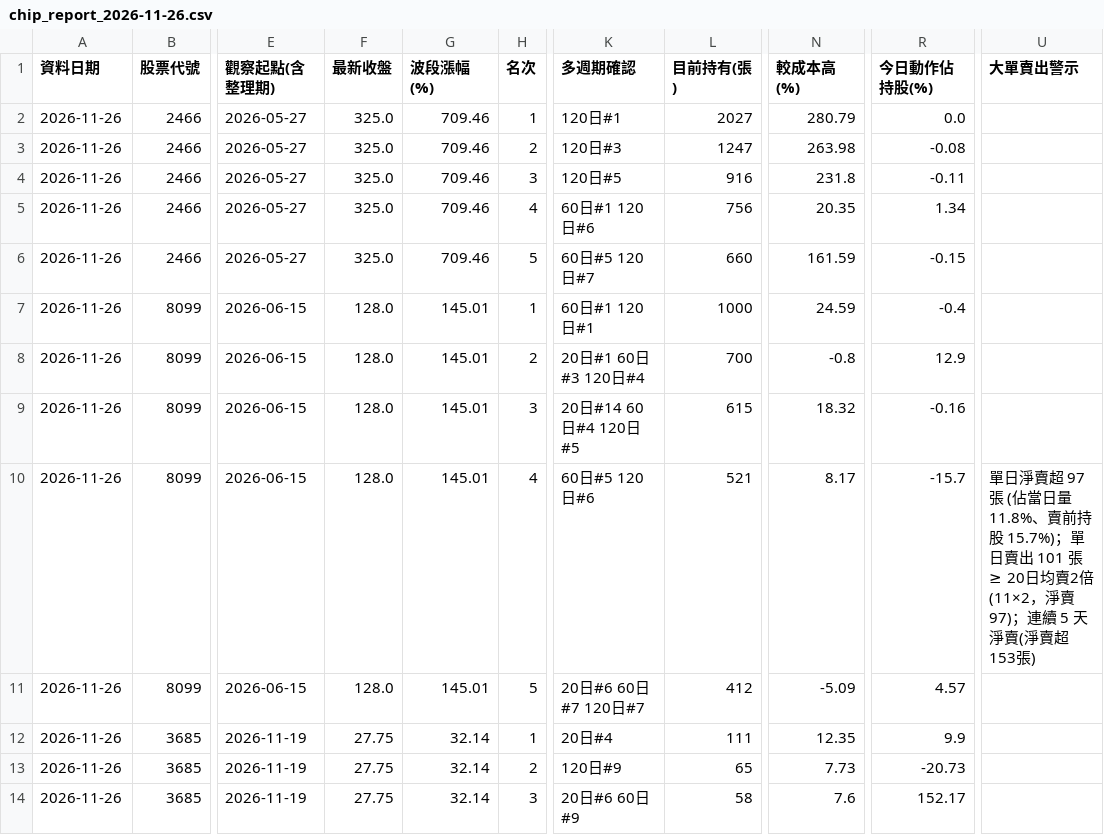
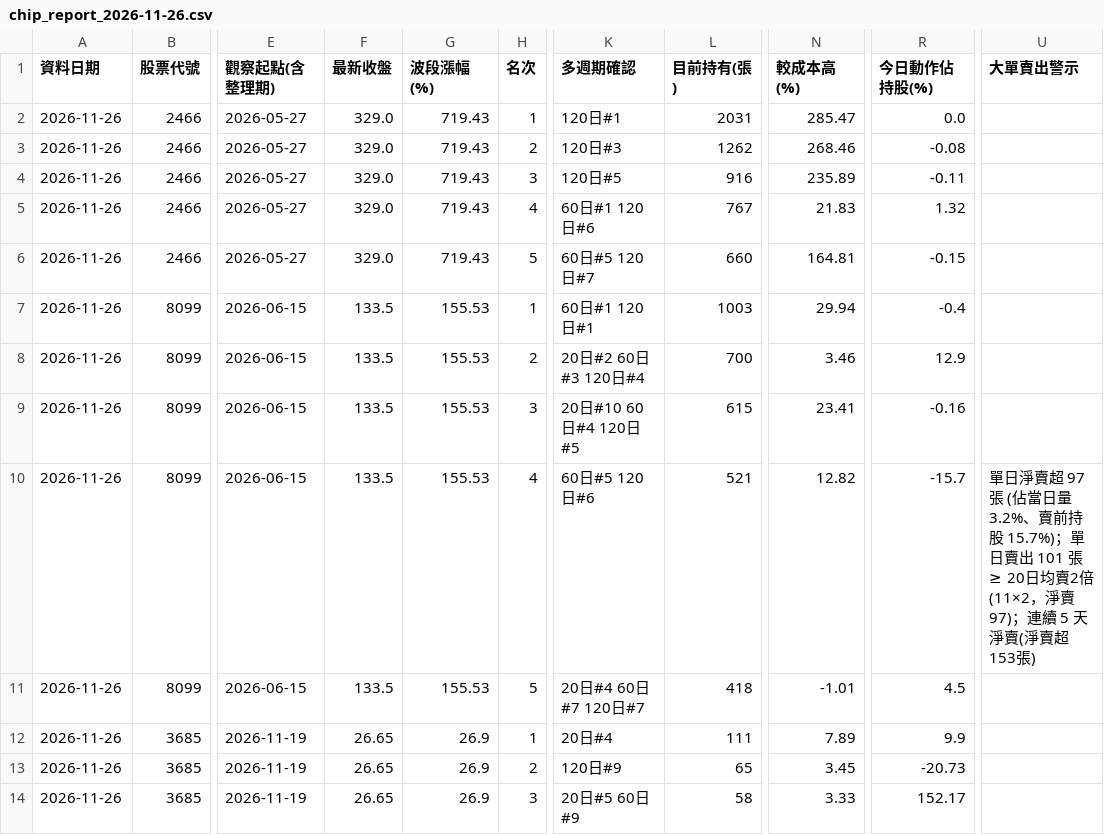
Before and after one commit to christw228-afk/Stock, a CSV file: reports/chip_report_2026-11-26.csv, drawn as a sheet; only a part is shown, gaps mark what is left out; the diff covers the shown part only; the diff names each change by its address in the sheet, - before the commit and + after, or states it on an @@ line.

```diff
--- a/reports/chip_report_2026-11-26.csv
+++ b/reports/chip_report_2026-11-26.csv
-F2:F6 (最新收盤): 325.0
+F2:F6 (最新收盤): 329.0
-G2:G6 (波段漲幅(%)): 709.46
+G2:G6 (波段漲幅(%)): 719.43
-L2 (目前持有(張)): 2027
+L2 (目前持有(張)): 2031
-N2 (較成本高(%)): 280.79
+N2 (較成本高(%)): 285.47
-L3 (目前持有(張)): 1247
+L3 (目前持有(張)): 1262
-N3 (較成本高(%)): 263.98
+N3 (較成本高(%)): 268.46
-N4 (較成本高(%)): 231.8
+N4 (較成本高(%)): 235.89
-L5 (目前持有(張)): 756
+L5 (目前持有(張)): 767
-N5 (較成本高(%)): 20.35
+N5 (較成本高(%)): 21.83
-R5 (今日動作佔持股(%)): 1.34
+R5 (今日動作佔持股(%)): 1.32
-N6 (較成本高(%)): 161.59
+N6 (較成本高(%)): 164.81
-F7:F11 (最新收盤): 128.0
+F7:F11 (最新收盤): 133.5
-G7:G11 (波段漲幅(%)): 145.01
+G7:G11 (波段漲幅(%)): 155.53
-L7 (目前持有(張)): 1000
+L7 (目前持有(張)): 1003
-N7 (較成本高(%)): 24.59
+N7 (較成本高(%)): 29.94
-K8 (多週期確認): 20日#1 60日#3 120日#4
+K8 (多週期確認): 20日#2 60日#3 120日#4
-N8 (較成本高(%)): -0.8
+N8 (較成本高(%)): 3.46
-K9 (多週期確認): 20日#14 60日#4 120日#5
+K9 (多週期確認): 20日#10 60日#4 120日#5
-N9 (較成本高(%)): 18.32
+N9 (較成本高(%)): 23.41
-N10 (較成本高(%)): 8.17
+N10 (較成本高(%)): 12.82
-U10 (大單賣出警示): …當日量 11.8%、賣前持…
+U10 (大單賣出警示): …當日量 3.2%、賣前持…
-K11 (多週期確認): 20日#6 60日#7 120日#7
+K11 (多週期確認): 20日#4 60日#7 120日#7
-L11 (目前持有(張)): 412
+L11 (目前持有(張)): 418
-N11 (較成本高(%)): -5.09
+N11 (較成本高(%)): -1.01
-R11 (今日動作佔持股(%)): 4.57
+R11 (今日動作佔持股(%)): 4.5
-F12:F14 (最新收盤): 27.75
+F12:F14 (最新收盤): 26.65
-G12:G14 (波段漲幅(%)): 32.14
+G12:G14 (波段漲幅(%)): 26.9
-N12 (較成本高(%)): 12.35
+N12 (較成本高(%)): 7.89
-N13 (較成本高(%)): 7.73
+N13 (較成本高(%)): 3.45
-K14 (多週期確認): 20日#6 60日#9
+K14 (多週期確認): 20日#5 60日#9
-N14 (較成本高(%)): 7.6
+N14 (較成本高(%)): 3.33
```
Also changed, not shown: 41 edited cells elsewhere in this file, 5 other files.
